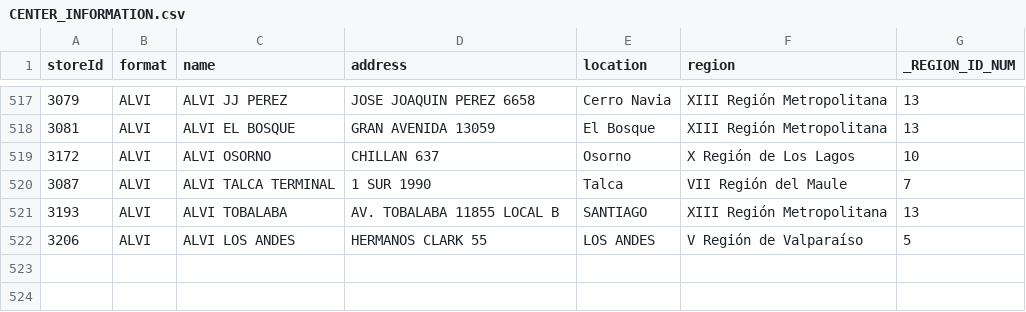
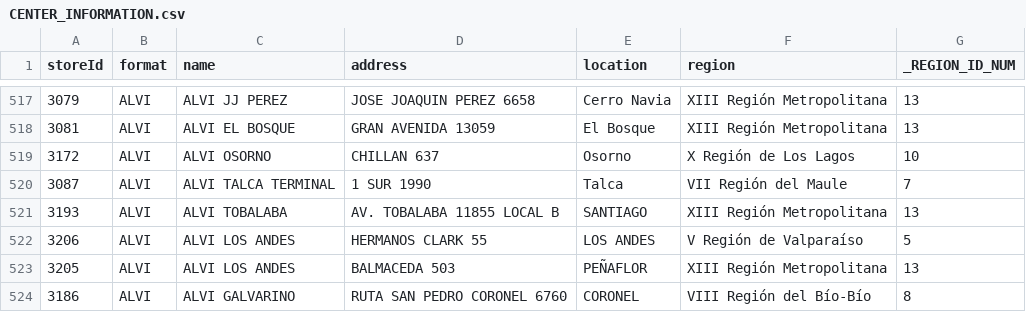
Before and after one commit to reigncl/reign-utils, a CSV file: packages/smu-local-address/resources/CENTER_INFORMATION.csv, drawn as a sheet; only a part is shown, gaps mark what is left out.

Commit message:
feat(fid-2892): new alvi shops

```diff
--- a/packages/smu-local-address/resources/CENTER_INFORMATION.csv
+++ b/packages/smu-local-address/resources/CENTER_INFORMATION.csv
@@ -522 +522,3 @@ storeId,format,name,address,location,region,_REGION_ID_NUM
 3206,ALVI,ALVI LOS ANDES,HERMANOS CLARK 55,LOS ANDES,V Región de Valparaíso,5
+3205,ALVI,ALVI LOS ANDES,BALMACEDA 503,PEÑAFLOR,XIII Región Metropolitana,13
+3186,ALVI,ALVI GALVARINO,RUTA SAN PEDRO CORONEL 6760,CORONEL,VIII Región del Bío-Bío,8
```
